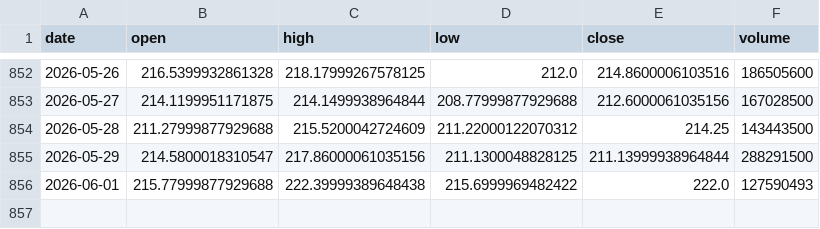
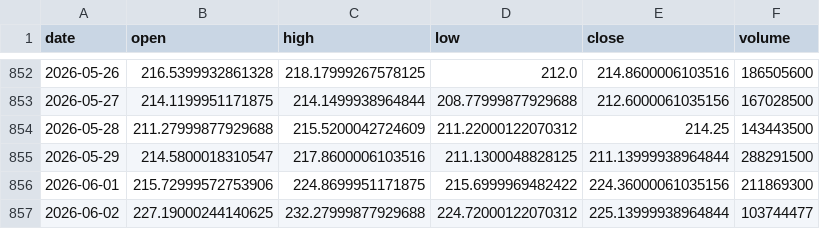
Before and after one commit to 911kwis/h100-tracker, a CSV file: data/nvda_prices.csv, drawn as a sheet; only a part is shown, gaps mark what is left out.

```diff
--- a/data/nvda_prices.csv
+++ b/data/nvda_prices.csv
@@ -854,3 +854,4 @@ date,open,high,low,close,volume
 2026-05-28,211.27999877929688,215.5200042724609,211.22000122070312,214.25,143443500
-2026-05-29,214.5800018310547,217.86000061035156,211.1300048828125,211.13999938964844,288291500
-2026-06-01,215.77999877929688,222.39999389648438,215.6999969482422,222.0,127590493
+2026-05-29,214.5800018310547,217.8600006103516,211.1300048828125,211.13999938964844,288291500
+2026-06-01,215.72999572753906,224.8699951171875,215.6999969482422,224.36000061035156,211869300
+2026-06-02,227.19000244140625,232.27999877929688,224.72000122070312,225.13999938964844,103744477
```
Also changed, not shown: data/gpu_prices.csv.
